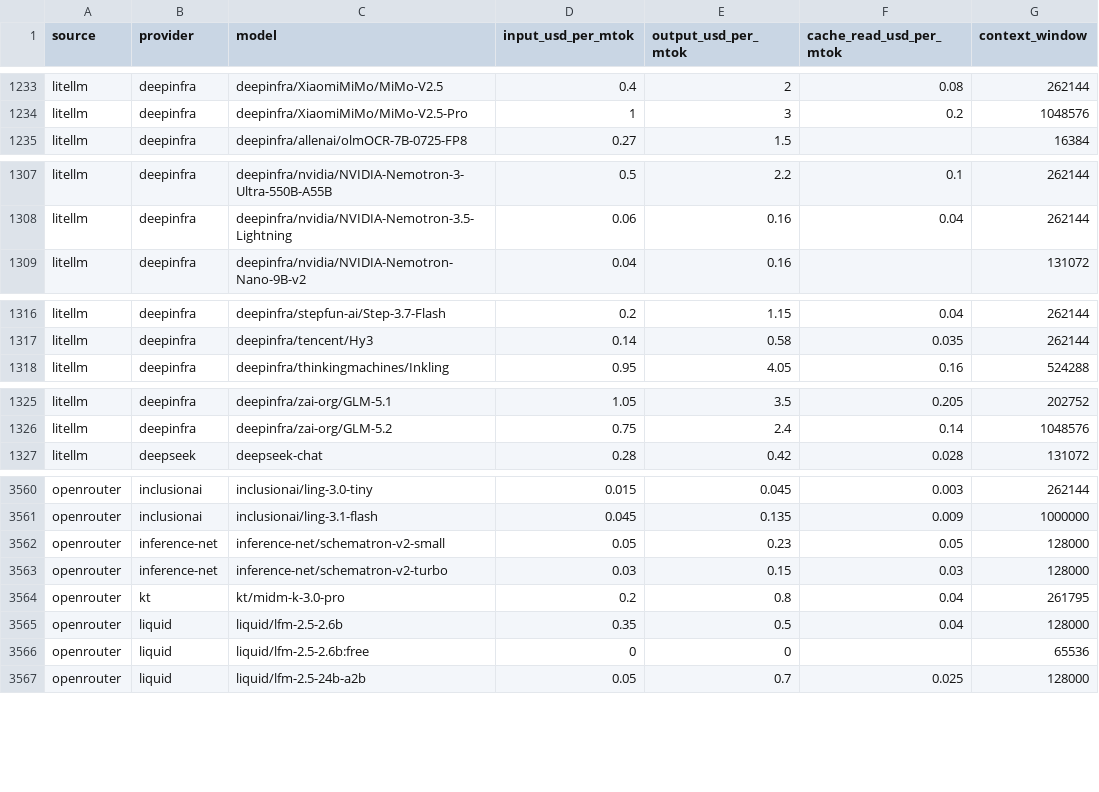
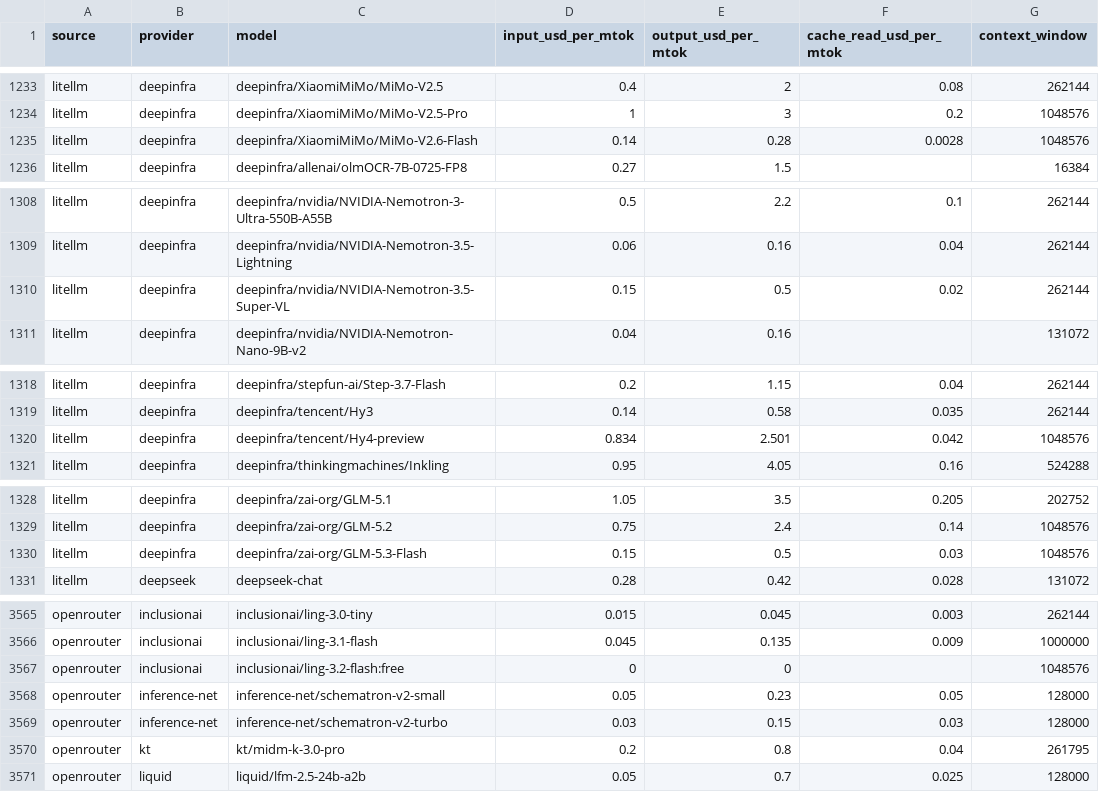
Before and after one commit to sophie-nguyenthuthuy/llm-pricing-history, a CSV file: data/latest.csv, drawn as a sheet; only a part is shown, gaps mark what is left out; removed rows and columns are numbered as before the commit, all else as after; the diff covers the shown part only; the diff names each change by its address in the sheet, - before the commit and + after, or states it on an @@ line.

```diff
--- a/data/latest.csv
+++ b/data/latest.csv
+row 1235: litellm | deepinfra | deepinfra/XiaomiMiMo/MiMo-V2.6-Flash | 0.14 | 0.28 | 0.0028 | 1048576
+row 1310: litellm | deepinfra | deepinfra/nvidia/NVIDIA-Nemotron-3.5-Super-VL | 0.15 | 0.5 | 0.02 | 262144
+row 1320: litellm | deepinfra | deepinfra/tencent/Hy4-preview | 0.834 | 2.501 | 0.042 | 1048576
+row 1330: litellm | deepinfra | deepinfra/zai-org/GLM-5.3-Flash | 0.15 | 0.5 | 0.03 | 1048576
+row 3567: openrouter | inclusionai | inclusionai/ling-3.2-flash:free | 0 | 0 |  | 1048576
-row 3565: openrouter | liquid | liquid/lfm-2.5-2.6b | 0.35 | 0.5 | 0.04 | 128000
-row 3566: openrouter | liquid | liquid/lfm-2.5-2.6b:free | 0 | 0 |  | 65536
```
Also changed, not shown: 1 added row and 23 edited cells elsewhere in this file, data/history.csv.
